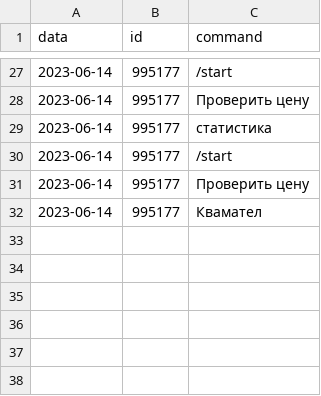
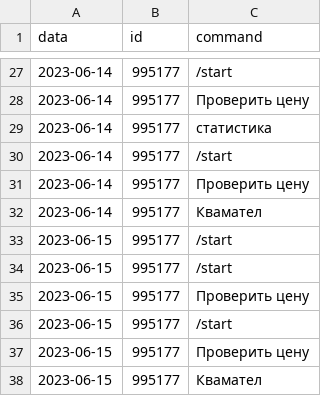
Before and after one commit to Trohimets/Bot_medicament, a CSV file: data.csv, drawn as a sheet; only a part is shown, gaps mark what is left out.

```diff
--- a/data.csv
+++ b/data.csv
@@ -32 +32,7 @@ data;id;command
 2023-06-14;995177;Квамател
+2023-06-15;995177;/start
+2023-06-15;995177;/start
+2023-06-15;995177;Проверить цену
+2023-06-15;995177;/start
+2023-06-15;995177;Проверить цену
+2023-06-15;995177;Квамател
```
Also changed, not shown: 1 other file.
